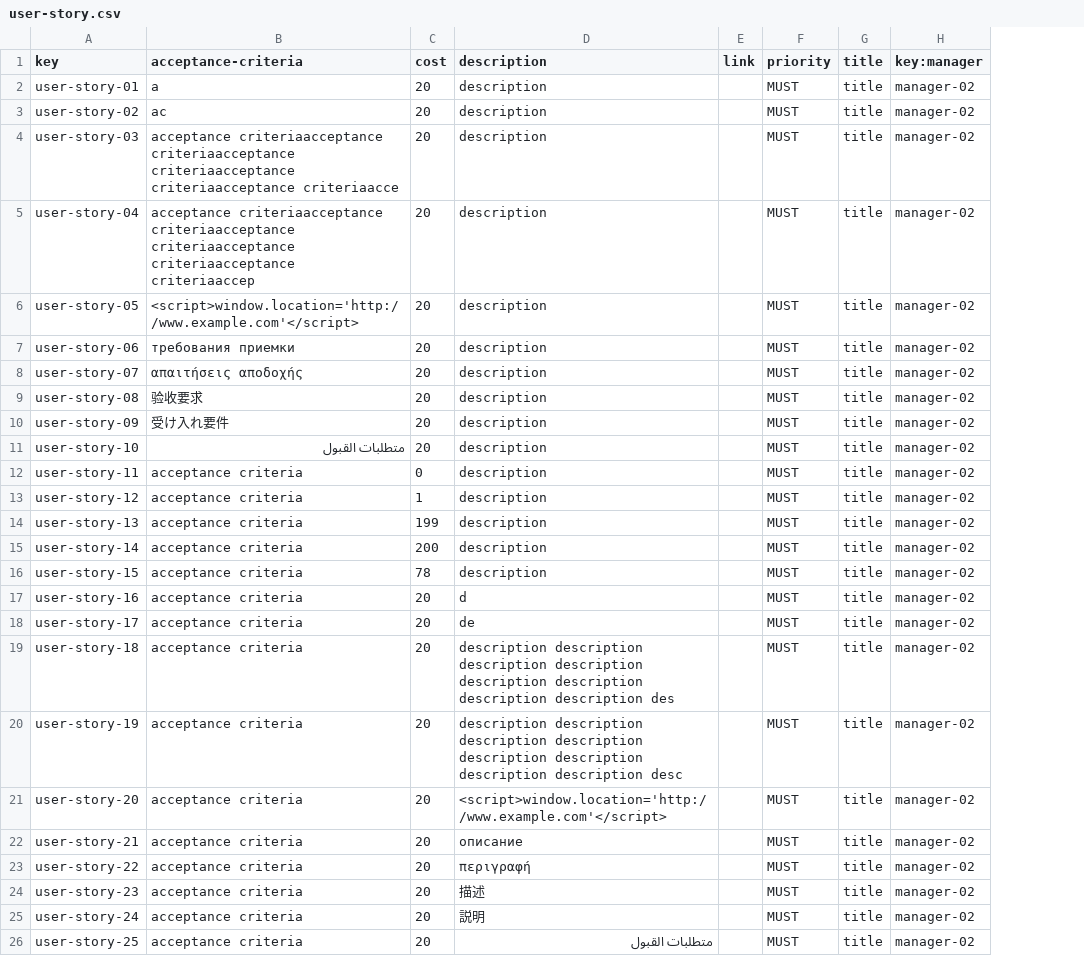
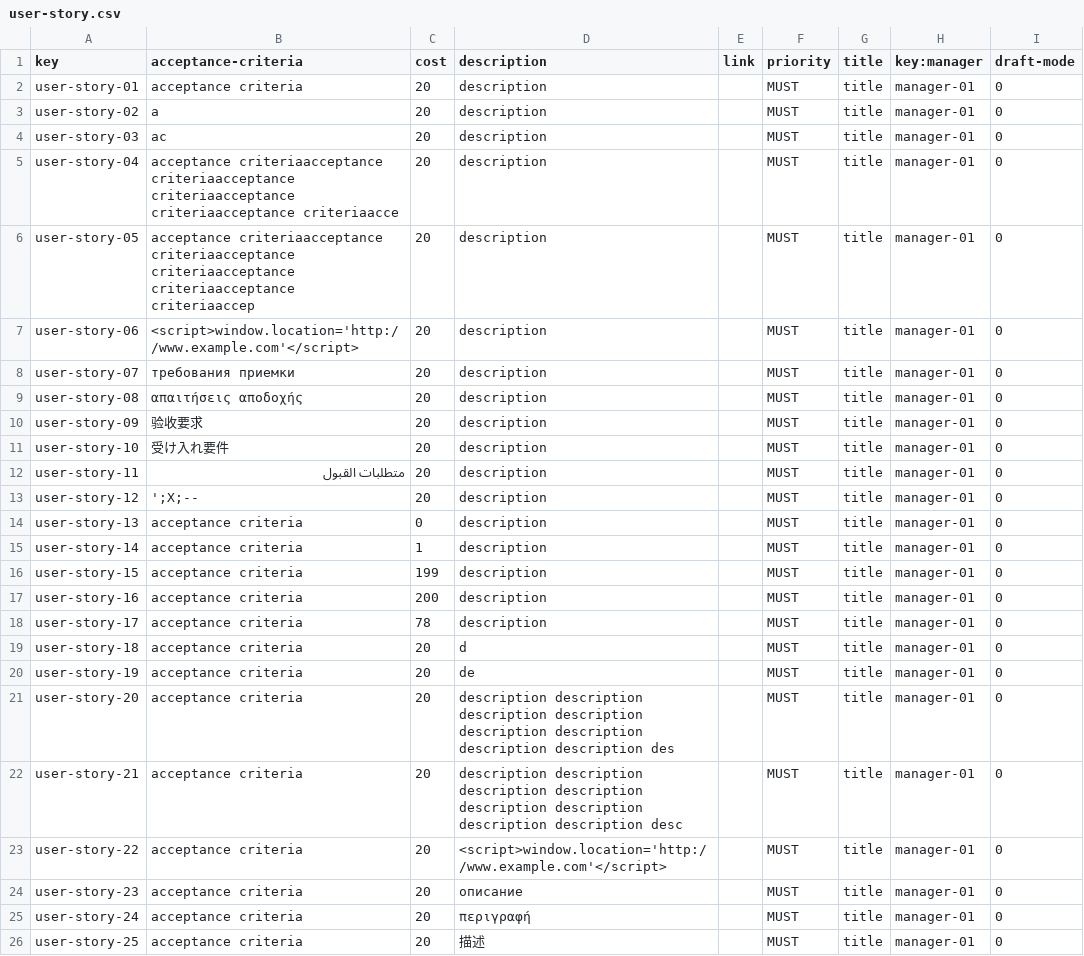
Before and after one commit to Cargarmar18/Acme-SF, a CSV file: src/main/webapp/WEB-INF/resources/sample-data/user-story.csv, drawn as a sheet; only a part is shown; removed rows and columns are numbered as before the commit, all else as after; the diff covers the shown part only; the diff names each change by its address in the sheet, - before the commit and + after, or states it on an @@ line.

```diff
--- a/src/main/webapp/WEB-INF/resources/sample-data/user-story.csv
+++ b/src/main/webapp/WEB-INF/resources/sample-data/user-story.csv
-column H (key:manager), rows 2-26: all manager-02
+column H (key:manager), rows 2-26: all manager-01
+column I (draft-mode), rows 2-26: all 0
-B2 (acceptance-criteria): a
+B2 (acceptance-criteria): acceptance criteria
-B3 (acceptance-criteria): ac
+B3 (acceptance-criteria): a
-B4 (acceptance-criteria): acceptance criteriaacceptance criteriaacceptance criteriaacceptance criteriaacceptance criteriaacce
+B4 (acceptance-criteria): ac
-B5 (acceptance-criteria): …criteriaacceptance criteriaacceptance criteriaaccep
+B5 (acceptance-criteria): …criteriaacceptance criteriaacceptance criteriaacce
-B6 (acceptance-criteria): <script>window.location='http://www.example.com'</script>
+B6 (acceptance-criteria): acceptance criteriaacceptance criteriaacceptance criteriaacceptance criteriaacceptance criteriaaccep
-B7 (acceptance-criteria): требования приемки
+B7 (acceptance-criteria): <script>window.location='http://www.example.com'</script>
-B8 (acceptance-criteria): απαιτήσεις αποδοχής
+B8 (acceptance-criteria): требования приемки
-B9 (acceptance-criteria): 验收要求
+B9 (acceptance-criteria): απαιτήσεις αποδοχής
-B10 (acceptance-criteria): 受け入れ要件
+B10 (acceptance-criteria): 验收要求
-B11 (acceptance-criteria): متطلبات القبول
+B11 (acceptance-criteria): 受け入れ要件
-B12 (acceptance-criteria): acceptance criteria
+B12 (acceptance-criteria): متطلبات القبول
-C12 (cost): 0
+C12 (cost): 20
-B13 (acceptance-criteria): acceptance criteria
+B13 (acceptance-criteria): ';X;--
-C13 (cost): 1
+C13 (cost): 20
-C14 (cost): 199
+C14 (cost): 0
-C15 (cost): 200
+C15 (cost): 1
-C16 (cost): 78
+C16 (cost): 199
-C17 (cost): 20
+C17 (cost): 200
-D17 (description): d
+D17 (description): description
-C18 (cost): 20
+C18 (cost): 78
-D18 (description): de
+D18 (description): description
-D19 (description): description description description description description description description description des
+D19 (description): d
-D20 (description): description description description description description description description description desc
+D20 (description): de
-D21 (description): <script>window.location='http://www.example.com'</script>
+D21 (description): description description description description description description description description des
-D22 (description): описание
+D22 (description): description description description description description description description description desc
-D23 (description): περιγραφή
+D23 (description): <script>window.location='http://www.example.com'</script>
-D24 (description): 描述
+D24 (description): описание
-D25 (description): 説明
+D25 (description): περιγραφή
-D26 (description): متطلبات القبول
+D26 (description): 描述
```
Also changed, not shown: 5 added rows and 29 edited cells elsewhere in this file, src/main/webapp/WEB-INF/resources/sample-data/user-story-project.csv, 24 other files.
